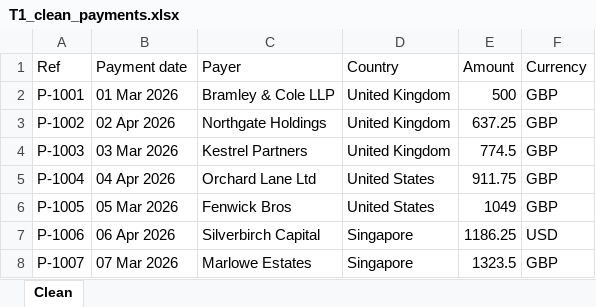
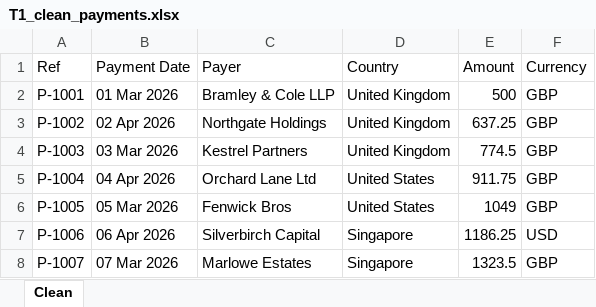
Before and after one commit to moonlight-lupin/data-toolkit, an Excel workbook: benchmark/runs/T1_skill/T1_clean_payments.xlsx, sheet Clean, drawn as a sheet; only a part is shown; values as stored, in another font and other column widths than the file's, no borders; the diff names each change by its address in the sheet, - before the commit and + after, or states it on an @@ line.

```diff
--- a/benchmark/runs/T1_skill/T1_clean_payments.xlsx (sheet Clean)
+++ b/benchmark/runs/T1_skill/T1_clean_payments.xlsx (sheet Clean)
-B1: Payment date
+B1: Payment Date
```
Also changed, not shown: benchmark/runs/T2_skill/T2_subscription_confirmations.xlsx, 44 other files.
